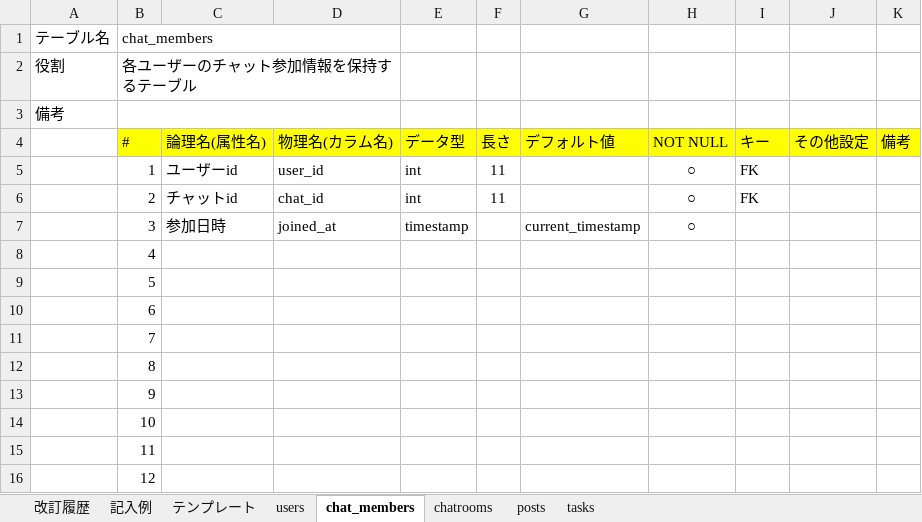
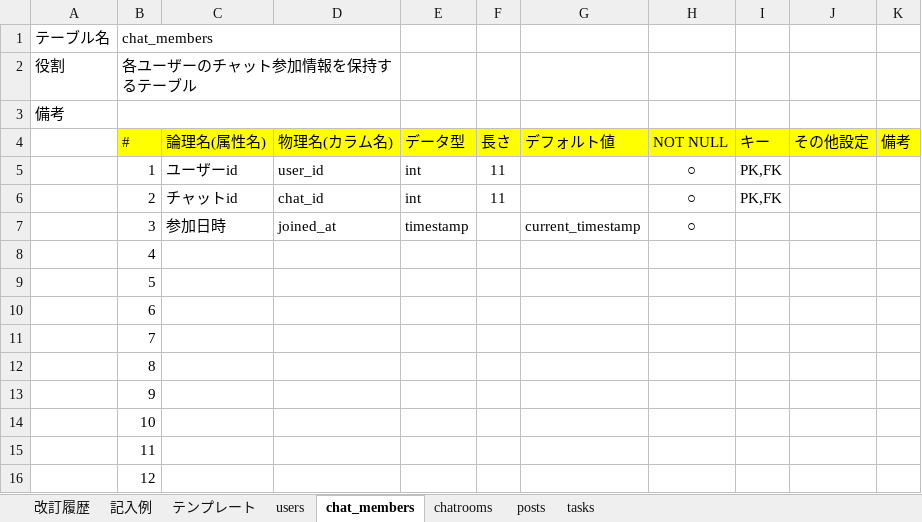
Before and after one commit to fjsho/codegym-db, an Excel workbook: db/db-challenge2/データベース定義書.xlsx, sheet chat_members, drawn as a sheet; values as stored, in another font and other column widths than the file's, no borders; the diff names each change by its address in the sheet, - before the commit and + after, or states it on an @@ line.

```diff
--- a/db/db-challenge2/データベース定義書.xlsx (sheet chat_members)
+++ b/db/db-challenge2/データベース定義書.xlsx (sheet chat_members)
-I5:I6 (キー): FK
+I5:I6 (キー): PK,FK
```
Also changed, not shown: sheet 改訂履歴, sheet chatrooms, sheet posts, sheet users.
